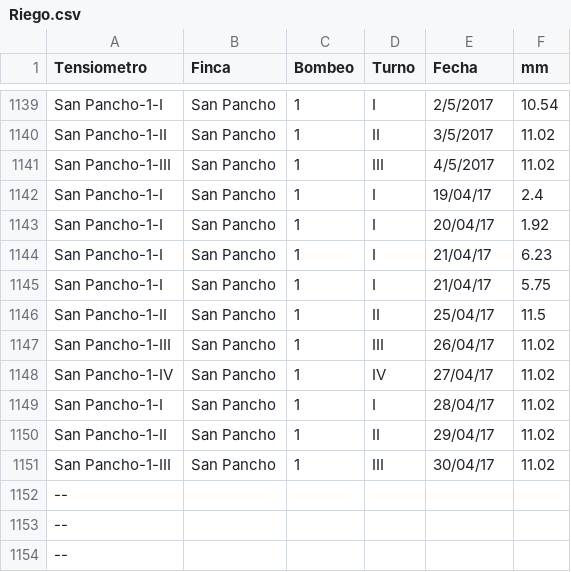
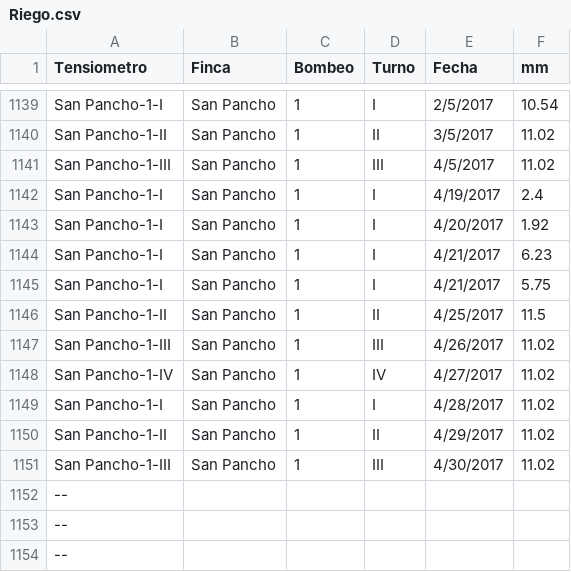
Before and after one commit to Segio2010/TareasIA, a CSV file: Riego.csv, drawn as a sheet; only a part is shown, gaps mark what is left out; the diff names each change by its address in the sheet, - before the commit and + after, or states it on an @@ line.

Commit message:
Add files via upload

```diff
--- a/Riego.csv
+++ b/Riego.csv
-E1142 (Fecha): 19/04/17
+E1142 (Fecha): 4/19/2017
-E1143 (Fecha): 20/04/17
+E1143 (Fecha): 4/20/2017
-E1144:E1145 (Fecha): 21/04/17
+E1144:E1145 (Fecha): 4/21/2017
-E1146 (Fecha): 25/04/17
+E1146 (Fecha): 4/25/2017
-E1147 (Fecha): 26/04/17
+E1147 (Fecha): 4/26/2017
-E1148 (Fecha): 27/04/17
+E1148 (Fecha): 4/27/2017
-E1149 (Fecha): 28/04/17
+E1149 (Fecha): 4/28/2017
-E1150 (Fecha): 29/04/17
+E1150 (Fecha): 4/29/2017
-E1151 (Fecha): 30/04/17
+E1151 (Fecha): 4/30/2017
```
